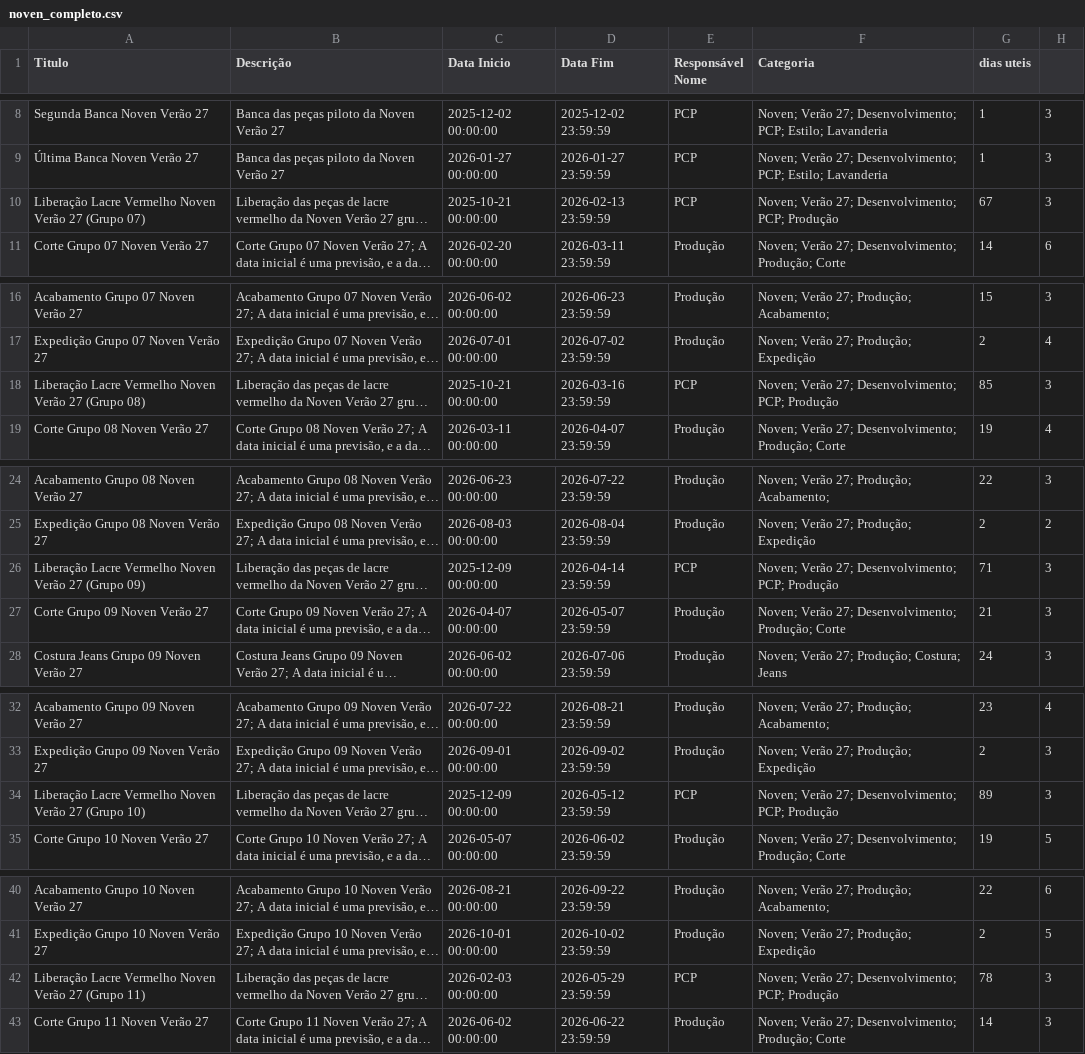
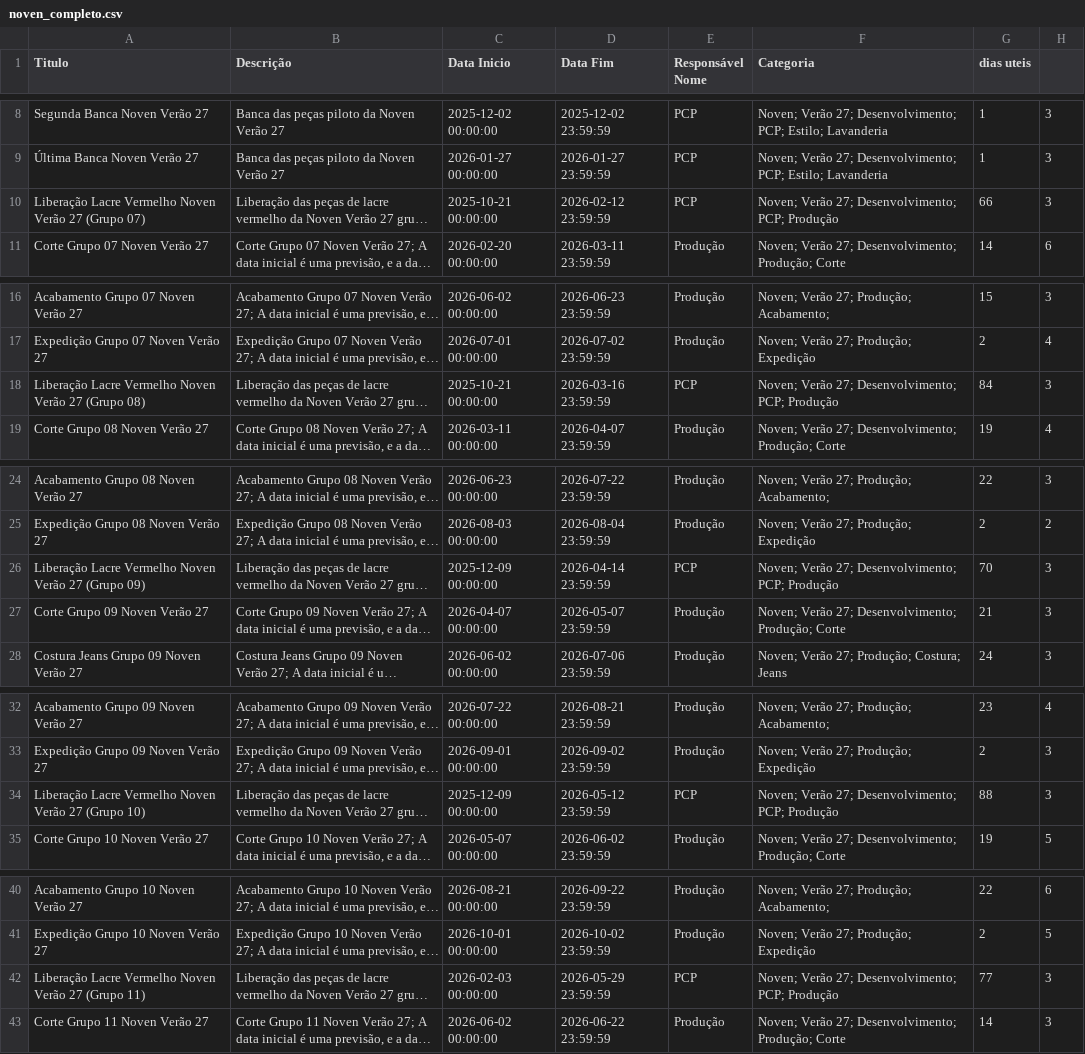
Before and after one commit to bkdac06/calendario_ptg, a CSV file: noven_completo.csv, drawn as a sheet; only a part is shown, gaps mark what is left out; long unchanged cells end in …; the diff names each change by its address in the sheet, - before the commit and + after, or states it on an @@ line.

```diff
--- a/noven_completo.csv
+++ b/noven_completo.csv
-D10 (Data Fim): 2026-02-13 23:59:59
+D10 (Data Fim): 2026-02-12 23:59:59
-G10 (dias uteis): 67
+G10 (dias uteis): 66
-G18 (dias uteis): 85
+G18 (dias uteis): 84
-G26 (dias uteis): 71
+G26 (dias uteis): 70
-G34 (dias uteis): 89
+G34 (dias uteis): 88
-G42 (dias uteis): 78
+G42 (dias uteis): 77
```
Also changed, not shown: noven_desenvolvimento.csv, patoge_completo.csv, 1 other file.
